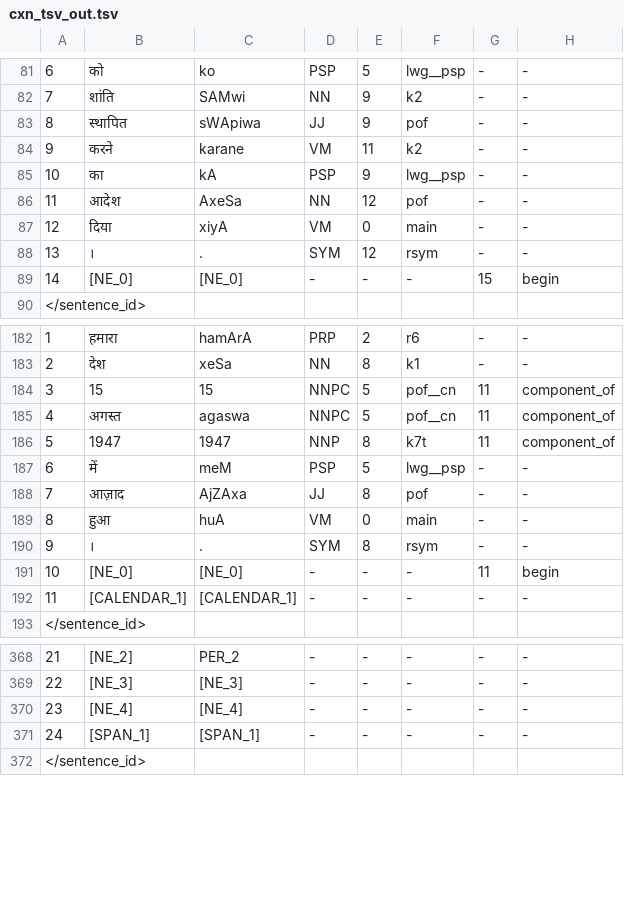
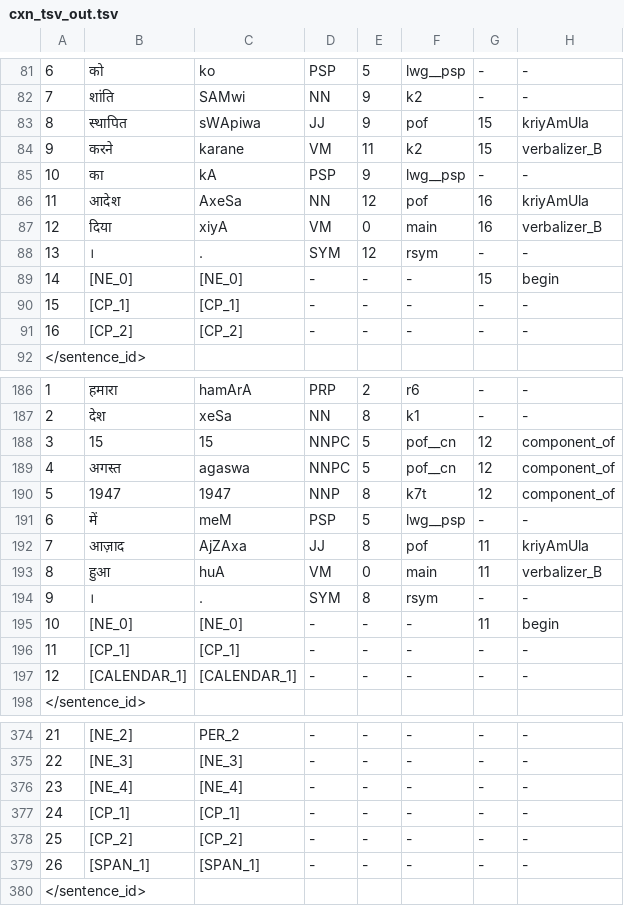
Before and after one commit to riyatomar/CxnTool, a TSV file: IO/cxn_tsv_out.tsv, drawn as a sheet; only a part is shown, gaps mark what is left out; the diff covers the shown part only.

```diff
--- a/IO/cxn_tsv_out.tsv
+++ b/IO/cxn_tsv_out.tsv
@@ -82,9 +82,11 @@
 7	शांति	SAMwi	NN	9	k2	-	-
-8	स्थापित	sWApiwa	JJ	9	pof	-	-
-9	करने	karane	VM	11	k2	-	-
+8	स्थापित	sWApiwa	JJ	9	pof	15	kriyAmUla
+9	करने	karane	VM	11	k2	15	verbalizer_B
 10	का	kA	PSP	9	lwg__psp	-	-
-11	आदेश	AxeSa	NN	12	pof	-	-
-12	दिया	xiyA	VM	0	main	-	-
+11	आदेश	AxeSa	NN	12	pof	16	kriyAmUla
+12	दिया	xiyA	VM	0	main	16	verbalizer_B
 13	।	.	SYM	12	rsym	-	-
 14	[NE_0]	[NE_0]	-	-	-	15	begin
+15	[CP_1]	[CP_1]	-	-	-	-	-
+16	[CP_2]	[CP_2]	-	-	-	-	-
 </sentence_id>
@@ -183,11 +187,12 @@
 2	देश	xeSa	NN	8	k1	-	-
-3	15	15	NNPC	5	pof__cn	11	component_of
-4	अगस्त	agaswa	NNPC	5	pof__cn	11	component_of
-5	1947	1947	NNP	8	k7t	11	component_of
+3	15	15	NNPC	5	pof__cn	12	component_of
+4	अगस्त	agaswa	NNPC	5	pof__cn	12	component_of
+5	1947	1947	NNP	8	k7t	12	component_of
 6	में	meM	PSP	5	lwg__psp	-	-
-7	आज़ाद	AjZAxa	JJ	8	pof	-	-
-8	हुआ	huA	VM	0	main	-	-
+7	आज़ाद	AjZAxa	JJ	8	pof	11	kriyAmUla
+8	हुआ	huA	VM	0	main	11	verbalizer_B
 9	।	.	SYM	8	rsym	-	-
 10	[NE_0]	[NE_0]	-	-	-	11	begin
-11	[CALENDAR_1]	[CALENDAR_1]	-	-	-	-	-
+11	[CP_1]	[CP_1]	-	-	-	-	-
+12	[CALENDAR_1]	[CALENDAR_1]	-	-	-	-	-
 </sentence_id>
@@ -370,3 +376,5 @@
 23	[NE_4]	[NE_4]	-	-	-	-	-
-24	[SPAN_1]	[SPAN_1]	-	-	-	-	-
+24	[CP_1]	[CP_1]	-	-	-	-	-
+25	[CP_2]	[CP_2]	-	-	-	-	-
+26	[SPAN_1]	[SPAN_1]	-	-	-	-	-
 </sentence_id>
```
Also changed, not shown: 4 added rows and 62 edited cells elsewhere in this file, 2 other files.
